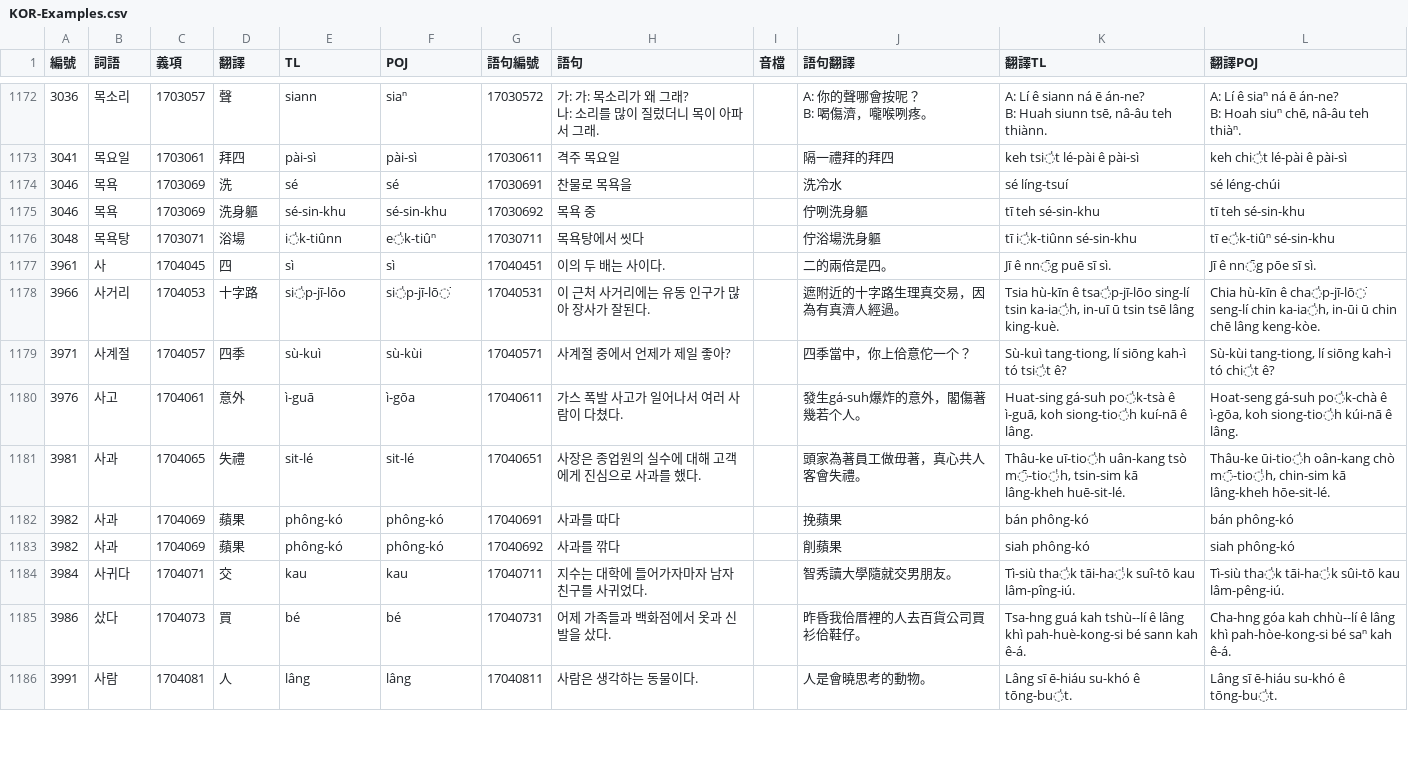
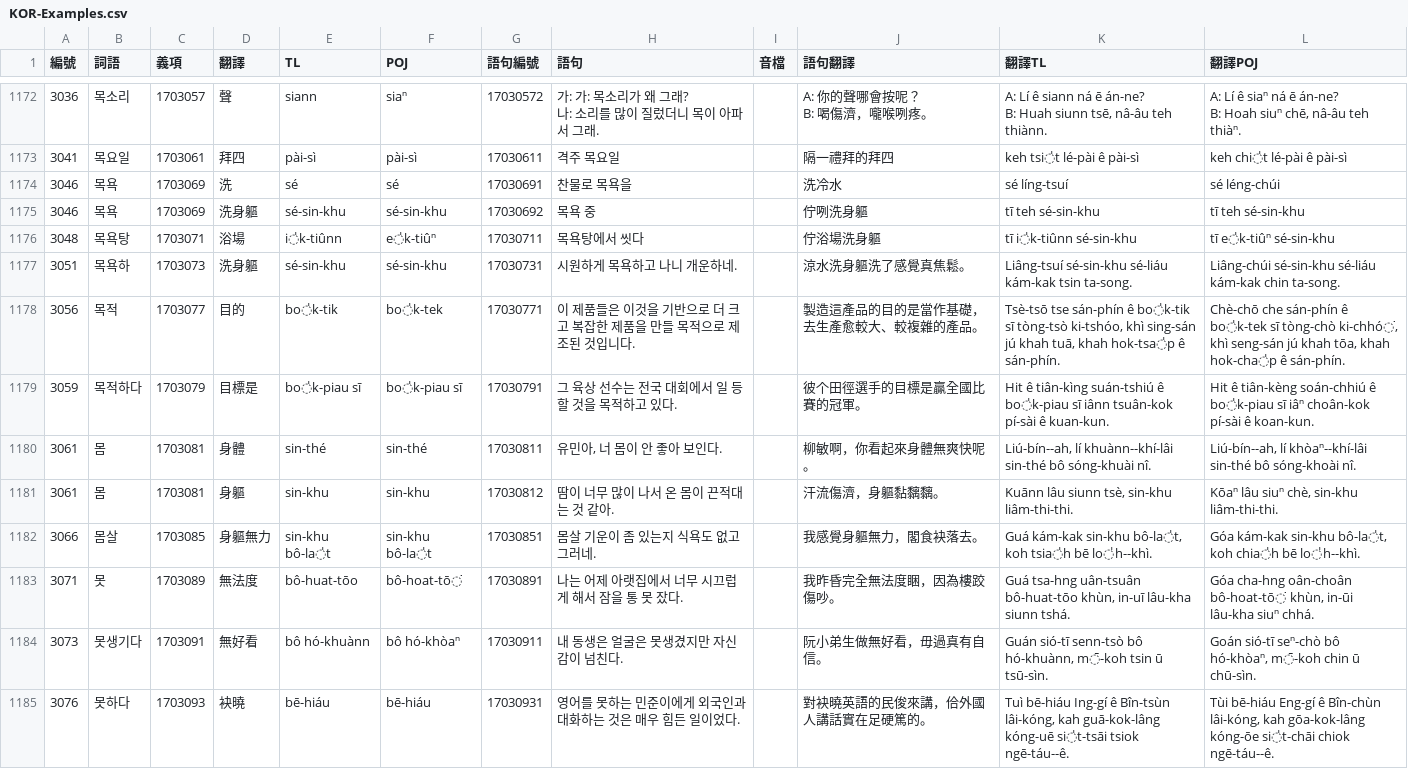
Before and after one commit to haiangdict/HLDKor, a CSV file: data/KOR-Examples.csv, drawn as a sheet; only a part is shown, gaps mark what is left out; the shorter side is filled out with more unchanged rows; the diff covers the shown part only.

```diff
--- a/data/KOR-Examples.csv
+++ b/data/KOR-Examples.csv
@@ -1240 +1240,10 @@ B: Hoah siuⁿ chē, nâ-âu teh thiàⁿ."
 3048,목욕탕,1703071,浴場,i̍k-tiûnn,e̍k-tiûⁿ,17030711,목욕탕에서 씻다,,佇浴場洗身軀,tī i̍k-tiûnn sé-sin-khu,tī e̍k-tiûⁿ sé-sin-khu
+3051,목욕하,1703073,洗身軀,sé-sin-khu,sé-sin-khu,17030731,시원하게 목욕하고 나니 개운하네.,,涼水洗身軀洗了感覺真焦鬆。,Liâng-tsuí sé-sin-khu sé-liáu kám-kak tsin ta-song.,Liâng-chúi sé-sin-khu sé-liáu kám-kak chin ta-song.
+3056,목적,1703077,目的,bo̍k-tik,bo̍k-tek,17030771,이 제품들은 이것을 기반으로 더 크고 복잡한 제품을 만들 목적으로 제조된 것입니다.,,製造這產品的目的是當作基礎，去生產愈較大、較複雜的產品。,"Tsè-tsō tse sán-phín ê bo̍k-tik sī tòng-tsò ki-tshóo, khì sing-sán jú khah tuā, khah hok-tsa̍p ê sán-phín.","Chè-chō che sán-phín ê bo̍k-tek sī tòng-chò ki-chhó͘, khì seng-sán jú khah tōa, khah hok-cha̍p ê sán-phín."
+3059,목적하다,1703079,目標是,bo̍k-piau sī,bo̍k-piau sī,17030791,그 육상 선수는 전국 대회에서 일 등 할 것을 목적하고 있다.,,彼个田徑選手的目標是贏全國比賽的冠軍。,Hit ê tiân-kìng suán-tshiú ê bo̍k-piau sī iânn tsuân-kok pí-sài ê kuan-kun.,Hit ê tiân-kèng soán-chhiú ê bo̍k-piau sī iâⁿ choân-kok pí-sài ê koan-kun.
+3061,몸,1703081,身體,sin-thé,sin-thé,17030811,"유민아, 너 몸이 안 좋아 보인다.",,柳敏啊，你看起來身體無爽快呢。,"Liú-bín--ah, lí khuànn--khí-lâi sin-thé bô sóng-khuài nî.","Liú-bín--ah, lí khòaⁿ--khí-lâi sin-thé bô sóng-khoài nî."
+3061,몸,1703081,身軀,sin-khu,sin-khu,17030812,땀이 너무 많이 나서 온 몸이 끈적대는 것 같아.,,汗流傷濟，身軀黏黐黐。,"Kuānn lâu siunn tsè, sin-khu liâm-thi-thi.","Kōaⁿ lâu siuⁿ chè, sin-khu liâm-thi-thi."
+3066,몸살,1703085,身軀無力,sin-khu bô-la̍t,sin-khu bô-la̍t,17030851,몸살 기운이 좀 있는지 식욕도 없고 그러네.,,我感覺身軀無力，閣食袂落去。,"Guá kám-kak sin-khu bô-la̍t, koh tsia̍h bē lo̍h--khì.","Góa kám-kak sin-khu bô-la̍t, koh chia̍h bē lo̍h--khì."
+3071,못,1703089,無法度,bô-huat-tōo,bô-hoat-tō͘,17030891,나는 어제 아랫집에서 너무 시끄럽게 해서 잠을 통 못 잤다.,,我昨昏完全無法度睏，因為樓跤傷吵。,"Guá tsa-hng uân-tsuân bô-huat-tōo khùn, in-uī lâu-kha siunn tshá.","Góa cha-hng oân-choân bô-hoat-tō͘ khùn, in-ūi lâu-kha siuⁿ chhá."
+3073,못생기다,1703091,無好看,bô hó-khuànn,bô hó-khòaⁿ,17030911,내 동생은 얼굴은 못생겼지만 자신감이 넘친다.,,阮小弟生做無好看，毋過真有自信。,"Guán sió-tī senn-tsò bô hó-khuànn, m̄-koh tsin ū tsū-sìn.","Goán sió-tī seⁿ-chò bô hó-khòaⁿ, m̄-koh chin ū chū-sìn."
+3076,못하다,1703093,袂曉,bē-hiáu,bē-hiáu,17030931,영어를 못하는 민준이에게 외국인과 대화하는 것은 매우 힘든 일이었다.,,對袂曉英語的民俊來講，佮外國人講話實在足硬篤的。,"Tuì bē-hiáu Ing-gí ê Bîn-tsùn lâi-kóng, kah guā-kok-lâng kóng-uē si̍t-tsāi tsiok ngē-táu--ê.","Tùi bē-hiáu Eng-gí ê Bîn-chùn lâi-kóng, kah gōa-kok-lâng kóng-ōe si̍t-chāi chiok ngē-táu--ê."
```
Also changed, not shown: 8 added rows elsewhere in this file, data/HLD-Etymology.csv, data/KOR-Lemmata.csv, 1 other file.
